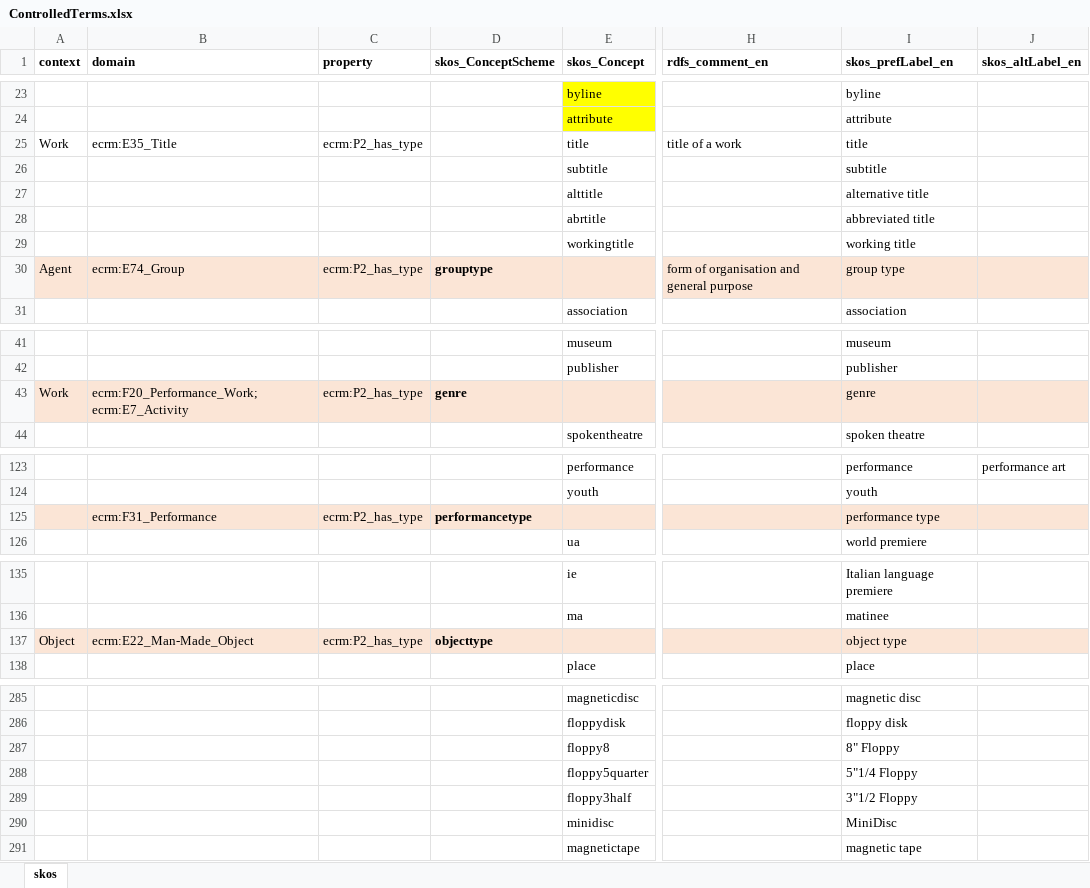
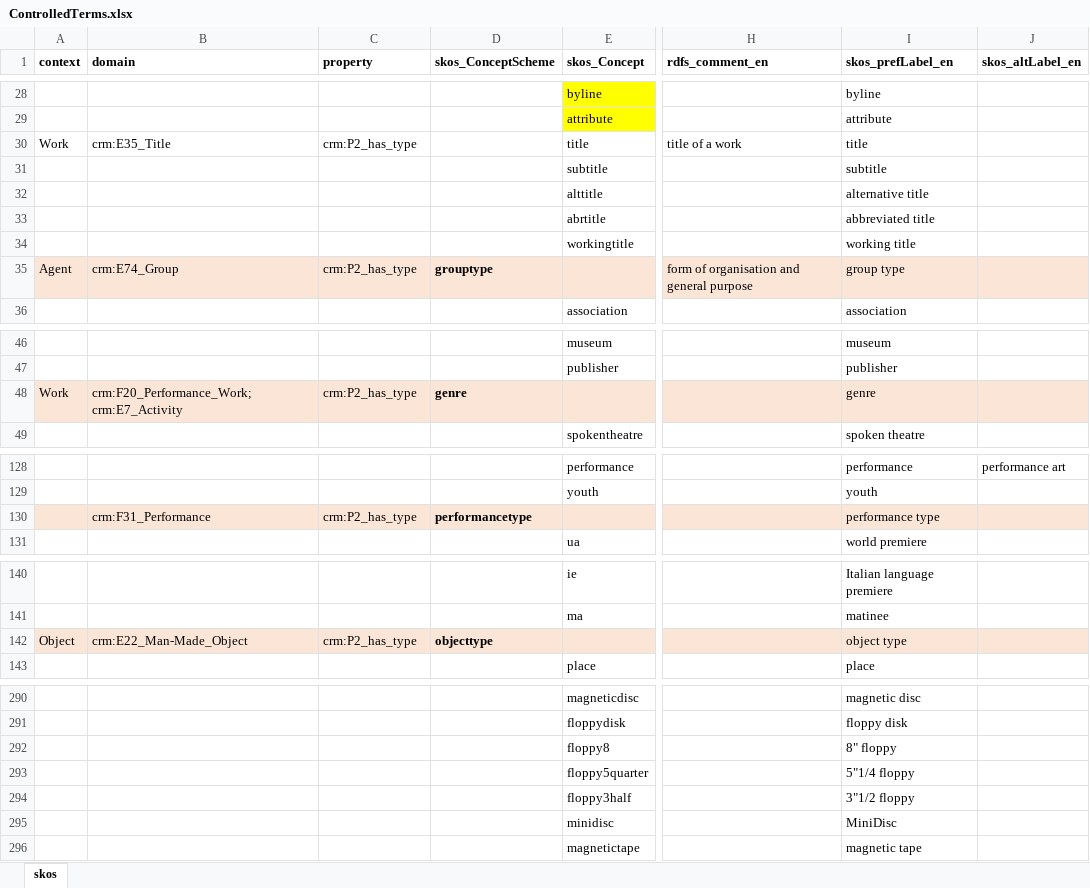
Before and after one commit to sapa/spa-vocabulary, an Excel workbook: source/ControlledTerms.xlsx, sheet skos, drawn as a sheet; only a part is shown, gaps mark what is left out; values as stored, in another font and other column widths than the file's, no borders; addresses are those after the commit; the diff covers the shown part only; the diff names each change by its address in the sheet, - before the commit and + after, or states it on an @@ line.

```diff
--- a/source/ControlledTerms.xlsx (sheet skos)
+++ b/source/ControlledTerms.xlsx (sheet skos)
-B30 (domain): ecrm:E35_Title
+B30 (domain): crm:E35_Title
-C30 (property): ecrm:P2_has_type
+C30 (property): crm:P2_has_type
-B35 (domain): ecrm:E74_Group
+B35 (domain): crm:E74_Group
-C35 (property): ecrm:P2_has_type
+C35 (property): crm:P2_has_type
-B48 (domain): ecrm:F20_Performance_Work; ecrm:E7_Activity
+B48 (domain): crm:F20_Performance_Work; crm:E7_Activity
-C48 (property): ecrm:P2_has_type
+C48 (property): crm:P2_has_type
-B130 (domain): ecrm:F31_Performance
+B130 (domain): crm:F31_Performance
-C130 (property): ecrm:P2_has_type
+C130 (property): crm:P2_has_type
-B142 (domain): ecrm:E22_Man-Made_Object
+B142 (domain): crm:E22_Man-Made_Object
-C142 (property): ecrm:P2_has_type
+C142 (property): crm:P2_has_type
-I292 (skos_prefLabel_en): 8" Floppy
+I292 (skos_prefLabel_en): 8" floppy
-I293 (skos_prefLabel_en): 5"1/4 Floppy
+I293 (skos_prefLabel_en): 5"1/4 floppy
-I294 (skos_prefLabel_en): 3"1/2 Floppy
+I294 (skos_prefLabel_en): 3"1/2 floppy
```
Also changed, not shown: 7 added rows, 2 removed rows and 22 edited cells elsewhere in this sheet, 2 other files.
